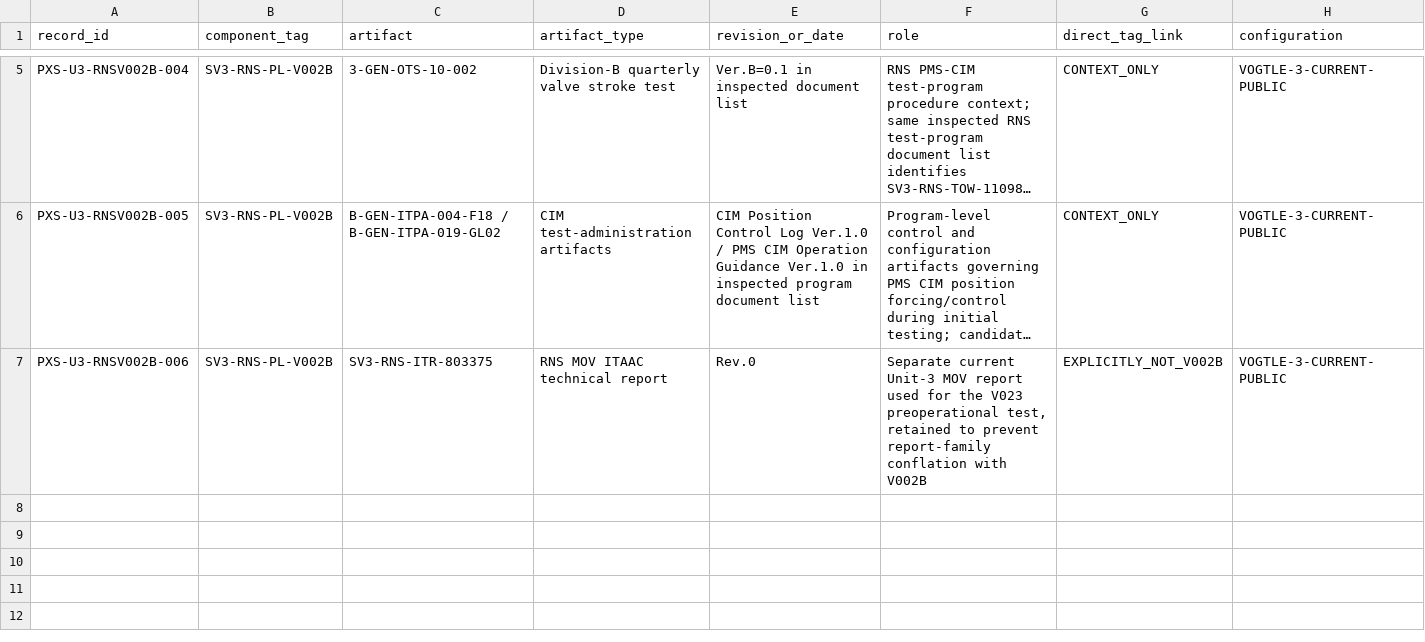
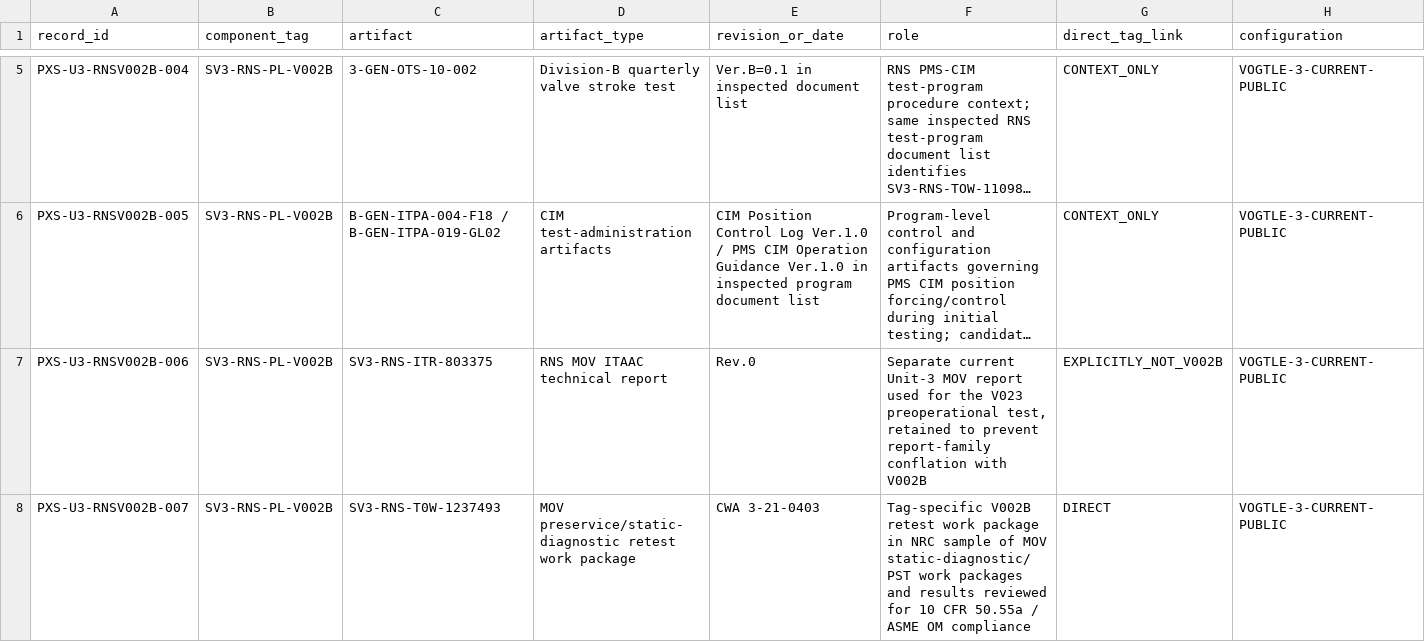
Before and after one commit to VesperCaeli/Westinghouse-ap1000-project, a CSV file: data/systems/PXS/unit3_rns_v002b_control_test_traceability.csv, drawn as a sheet; only a part is shown, gaps mark what is left out; long unchanged cells end in …; rows hold the shown columns only; the diff names each change by its address in the sheet, - before the commit and + after, or states it on an @@ line.

Commit message:
Add V002B MOV diagnostic retest trace

```diff
--- a/data/systems/PXS/unit3_rns_v002b_control_test_traceability.csv
+++ b/data/systems/PXS/unit3_rns_v002b_control_test_traceability.csv
+row 8: PXS-U3-RNSV002B-007 | SV3-RNS-PL-V002B | SV3-RNS-T0W-1237493 | MOV preservice/static-diagnostic retest work package | CWA 3-21-0403 | Tag-specific V002B retest work package in NRC sample of MOV static-diagnostic/PST work packages and results reviewed for 10 CFR 50.55a / ASME OM compliance | DIRECT | VOGTLE-3-CURRENT-PUBLIC
```
